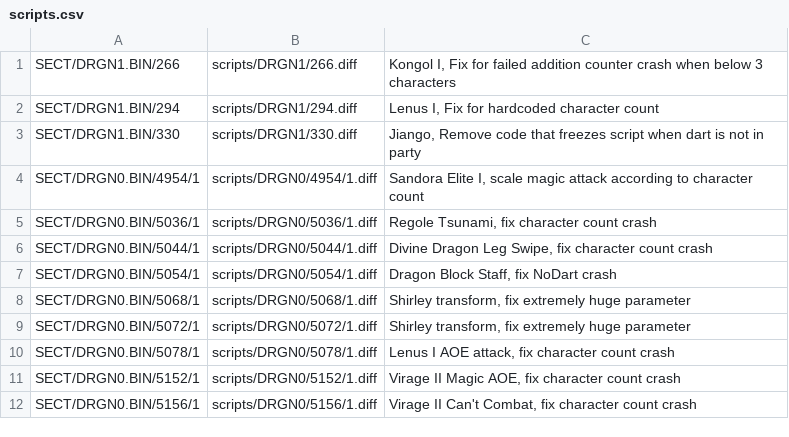
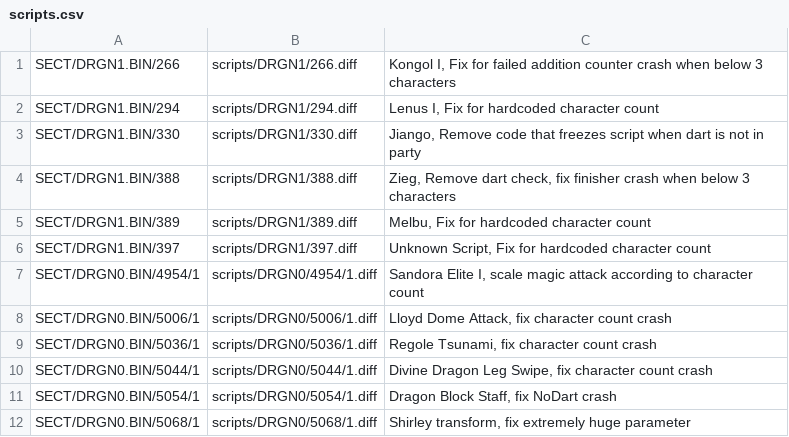
Before and after one commit to Legend-of-Dragoon-Modding/Severed-Chains, a CSV file: patches/scripts.csv, drawn as a sheet; only a part is shown; the shorter side is filled out with more unchanged rows; the diff covers the shown part only.

Commit message:
NoDart Disc 3 & 4 (#1572)
* Strip names and comments from current patches

* Urobolus Unlock Party

* Up script state ptr arr size from 72 to 108

* Sandora Elite Unlock Party

* Kongol Unlock Party

* Wounded Virage Unlock Party

* Drake Unlock Party

* Jiango Unlock Party

* Doel Unlock Party

* Mappi Unlock Party

* Virage 2 Unlock Party, update meta

* Lenus I Unlock Party

* Lenus II Unlock Party

* Divine Dragon Unlock Party, scripts.csv comments

* Lloyd Unlock Party

* Faust Unlock Party

* Polter Unlock Party

* Executioners Unlock Party

* DD Spirit Unlock Party

* Regole Spirit Unlock Party

* Virage IV Unlock Party

* Zieg - Fix Finisher Crash - CUTSCENE CRASH PERSISTS

* Zackwell - Fix Char Count crashes - CUTSCENE CRASH STILL EXISTS

* Melbu Unlock Party

```diff
--- a/patches/scripts.csv
+++ b/patches/scripts.csv
@@ -3,3 +3,7 @@ SECT/DRGN1.BIN/294,scripts/DRGN1/294.diff,"Lenus I, Fix for hardcoded character
 SECT/DRGN1.BIN/330,scripts/DRGN1/330.diff,"Jiango, Remove code that freezes script when dart is not in party"
+SECT/DRGN1.BIN/388,scripts/DRGN1/388.diff,"Zieg, Remove dart check, fix finisher crash when below 3 characters"
+SECT/DRGN1.BIN/389,scripts/DRGN1/389.diff,"Melbu, Fix for hardcoded character count"
+SECT/DRGN1.BIN/397,scripts/DRGN1/397.diff,"Unknown Script, Fix for hardcoded character count"
 SECT/DRGN0.BIN/4954/1,scripts/DRGN0/4954/1.diff,"Sandora Elite I, scale magic attack according to character count"
+SECT/DRGN0.BIN/5006/1,scripts/DRGN0/5006/1.diff,"Lloyd Dome Attack, fix character count crash"
 SECT/DRGN0.BIN/5036/1,scripts/DRGN0/5036/1.diff,"Regole Tsunami, fix character count crash"
```
Also changed, not shown: 18 added rows elsewhere in this file, 22 other files.
